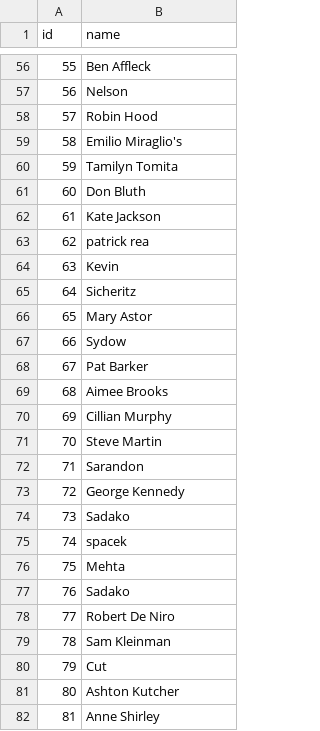
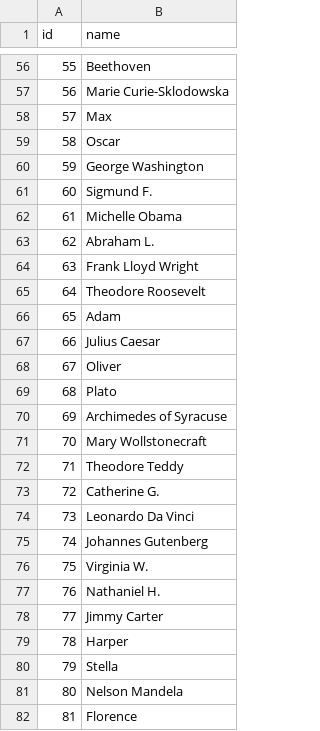
Before and after one commit to gvnsavinash/cis6930fa24-project2, a TSV file: submission.tsv, drawn as a sheet; only a part is shown, gaps mark what is left out; the diff covers the shown part only.

```diff
--- a/submission.tsv
+++ b/submission.tsv
@@ -56,27 +56,27 @@ id	name
-55	Ben Affleck
-56	Nelson
-57	Robin Hood
-58	Emilio Miraglio's
-59	Tamilyn Tomita
-60	Don Bluth
-61	Kate Jackson
-62	patrick rea
-63	Kevin
-64	Sicheritz
-65	Mary Astor
-66	Sydow
-67	Pat Barker
-68	Aimee Brooks
-69	Cillian Murphy
-70	Steve Martin
-71	Sarandon
-72	George Kennedy
-73	Sadako
-74	spacek
-75	Mehta
-76	Sadako
-77	Robert De Niro
-78	Sam Kleinman
-79	Cut
-80	Ashton Kutcher
-81	Anne Shirley
+55	Beethoven
+56	Marie Curie-Sklodowska
+57	Max
+58	Oscar
+59	George Washington
+60	Sigmund F.
+61	Michelle Obama
+62	Abraham L.
+63	Frank Lloyd Wright
+64	Theodore Roosevelt
+65	Adam
+66	Julius Caesar
+67	Oliver
+68	Plato
+69	Archimedes of Syracuse
+70	Mary Wollstonecraft
+71	Theodore Teddy
+72	Catherine G.
+73	Leonardo Da Vinci
+74	Johannes Gutenberg
+75	Virginia W.
+76	Nathaniel H.
+77	Jimmy Carter
+78	Harper
+79	Stella
+80	Nelson Mandela
+81	Florence
```
Also changed, not shown: 173 edited cells elsewhere in this file, 1 other file.
